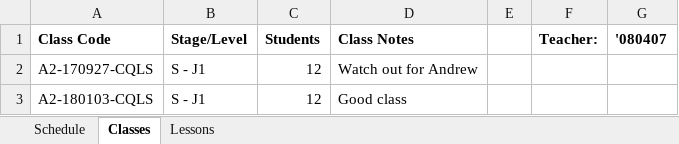
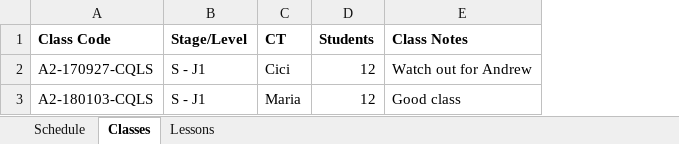
Before and after one commit to doylio/FLScheduleTool, an Excel workbook: Schedule Template.xlsm, sheet Classes, drawn as a sheet; values as stored, in another font and other column widths than the file's, no borders; 1 other sheet too large or unreadable and not compared; removed rows and columns are numbered as before the commit, all else as after; the diff names each change by its address in the sheet, - before the commit and + after, or states it on an @@ line.

```diff
--- a/Schedule Template.xlsm (sheet Classes)
+++ b/Schedule Template.xlsm (sheet Classes)
+column C (CT), rows 2-3: Cici | Maria
-column E, empty
-column F (Teacher:), empty
-column G ('080407), empty
```
Also changed, not shown: sheet Lessons, My Macro Book.xlsm, 3 other files.
